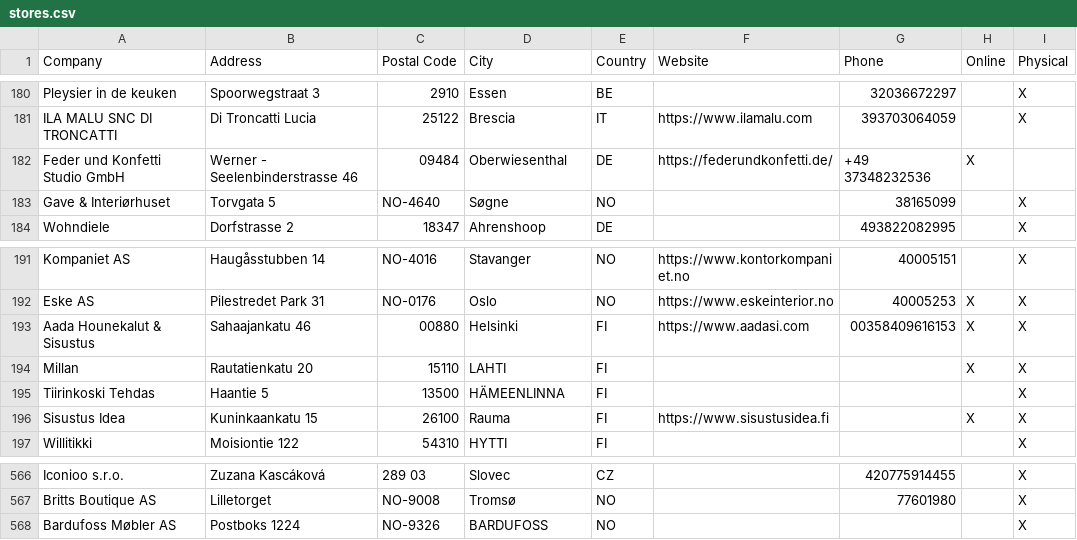
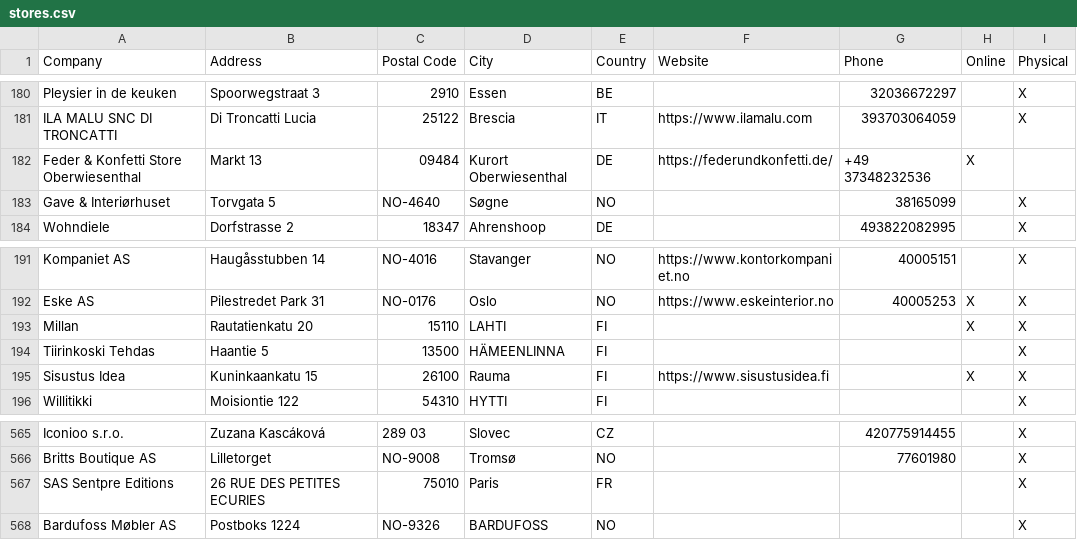
Before and after one commit to NicoBang/nordal-store-locator, a CSV file: stores.csv, drawn as a sheet; only a part is shown, gaps mark what is left out.

```diff
--- a/stores.csv
+++ b/stores.csv
@@ -181,3 +181,3 @@ Pleysier in de keuken,Spoorwegstraat 3,2910,Essen,BE,,32036672297,,X
 ILA MALU SNC DI TRONCATTI,Di Troncatti Lucia,25122,Brescia,IT,https://www.ilamalu.com,393703064059,,X
-Feder und Konfetti Studio GmbH,Werner - Seelenbinderstrasse 46,09484,Oberwiesenthal ,DE,https://federundkonfetti.de/,+49 37348232536 ,X,
+Feder & Konfetti Store Oberwiesenthal,Markt 13,09484,Kurort Oberwiesenthal,DE,https://federundkonfetti.de/,+49 37348232536 ,X,
 Gave & Interiørhuset,Torvgata 5,NO-4640,Søgne,NO,,38165099,,X
@@ -192,3 +192,2 @@ Kompaniet AS,Haugåsstubben 14,NO-4016,Stavanger,NO,https://www.kontorkompaniet.
 Eske AS,Pilestredet Park 31,NO-0176,Oslo,NO,https://www.eskeinterior.no,40005253,X,X
-Aada Hounekalut & Sisustus,Sahaajankatu 46,00880,Helsinki,FI,https://www.aadasi.com,00358409616153,X,X
 Millan,Rautatienkatu 20,15110,LAHTI,FI,,,X,X
@@ -567,2 +566,3 @@ Iconioo s.r.o.,Zuzana Kascáková,289 03,Slovec,CZ,,420775914455,,X
 Britts Boutique AS,Lilletorget,NO-9008,Tromsø,NO,,77601980,,X
+SAS Sentpre Editions,26 RUE DES PETITES ECURIES,75010,Paris,FR,,,,X
 Bardufoss Møbler AS,Postboks 1224,NO-9326,BARDUFOSS,NO,,,,X
```
Also changed, not shown: 2 other files.
